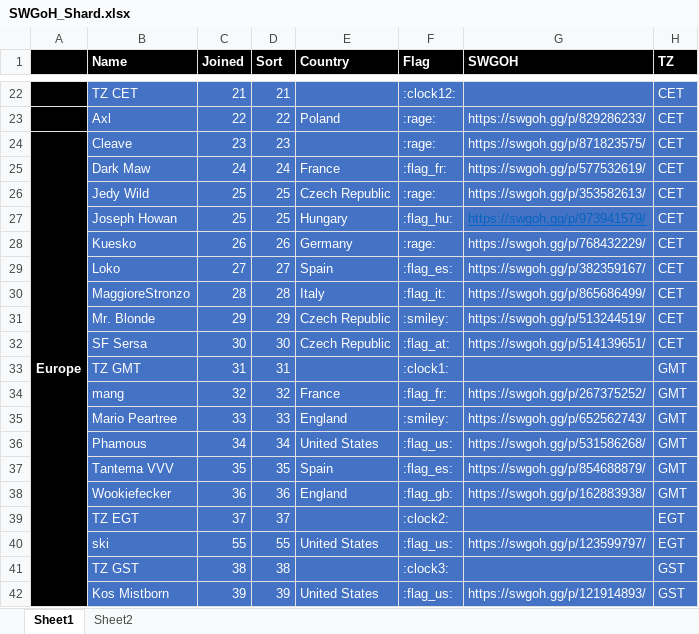
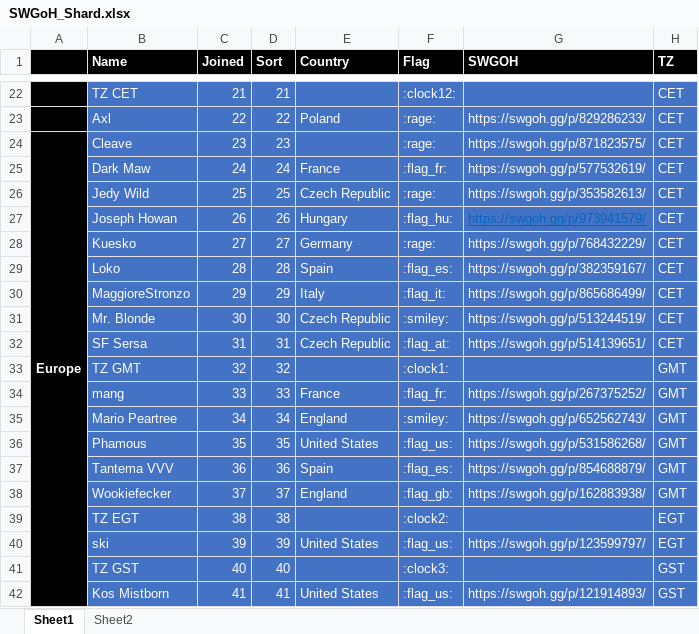
Before and after one commit to tdm00/swgoh-squad-arena-payout-bot, an Excel workbook: SWGoH_Shard.xlsx, sheet Sheet1, drawn as a sheet; only a part is shown, gaps mark what is left out; values as stored, in another font and other column widths than the file's, no borders; conditional formats not drawn; the diff covers the shown part only; the diff names each change by its address in the sheet, - before the commit and + after, or states it on an @@ line.

```diff
--- a/SWGoH_Shard.xlsx (sheet Sheet1)
+++ b/SWGoH_Shard.xlsx (sheet Sheet1)
-C27 (Joined): 25
+C27 (Joined): 26
-D27 (Sort): 25
+D27 (Sort): 26
-C28 (Joined): 26
+C28 (Joined): 27
-D28 (Sort): 26
+D28 (Sort): 27
-C29 (Joined): 27
+C29 (Joined): 28
-D29 (Sort): 27
+D29 (Sort): 28
-C30 (Joined): 28
+C30 (Joined): 29
-D30 (Sort): 28
+D30 (Sort): 29
-C31 (Joined): 29
+C31 (Joined): 30
-D31 (Sort): 29
+D31 (Sort): 30
-C32 (Joined): 30
+C32 (Joined): 31
-D32 (Sort): 30
+D32 (Sort): 31
-C33 (Joined): 31
+C33 (Joined): 32
-D33 (Sort): 31
+D33 (Sort): 32
-C34 (Joined): 32
+C34 (Joined): 33
-D34 (Sort): 32
+D34 (Sort): 33
-C35 (Joined): 33
+C35 (Joined): 34
-D35 (Sort): 33
+D35 (Sort): 34
-C36 (Joined): 34
+C36 (Joined): 35
-D36 (Sort): 34
+D36 (Sort): 35
-C37 (Joined): 35
+C37 (Joined): 36
-D37 (Sort): 35
+D37 (Sort): 36
-C38 (Joined): 36
+C38 (Joined): 37
-D38 (Sort): 36
+D38 (Sort): 37
-C39 (Joined): 37
+C39 (Joined): 38
-D39 (Sort): 37
+D39 (Sort): 38
-C40 (Joined): 55
+C40 (Joined): 39
-D40 (Sort): 55
+D40 (Sort): 39
-C41 (Joined): 38
+C41 (Joined): 40
-D41 (Sort): 38
+D41 (Sort): 40
-C42 (Joined): 39
+C42 (Joined): 41
-D42 (Sort): 39
+D42 (Sort): 41
```
Also changed, not shown: 1 added row and 78 edited cells elsewhere in this sheet, formulas that keep their value.
